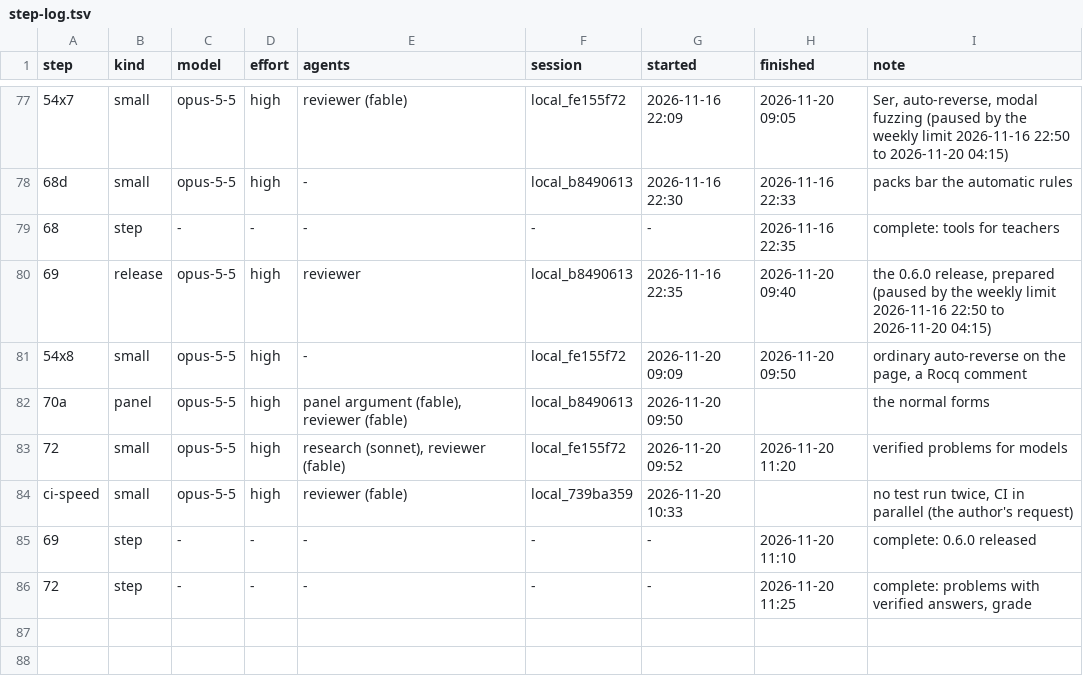
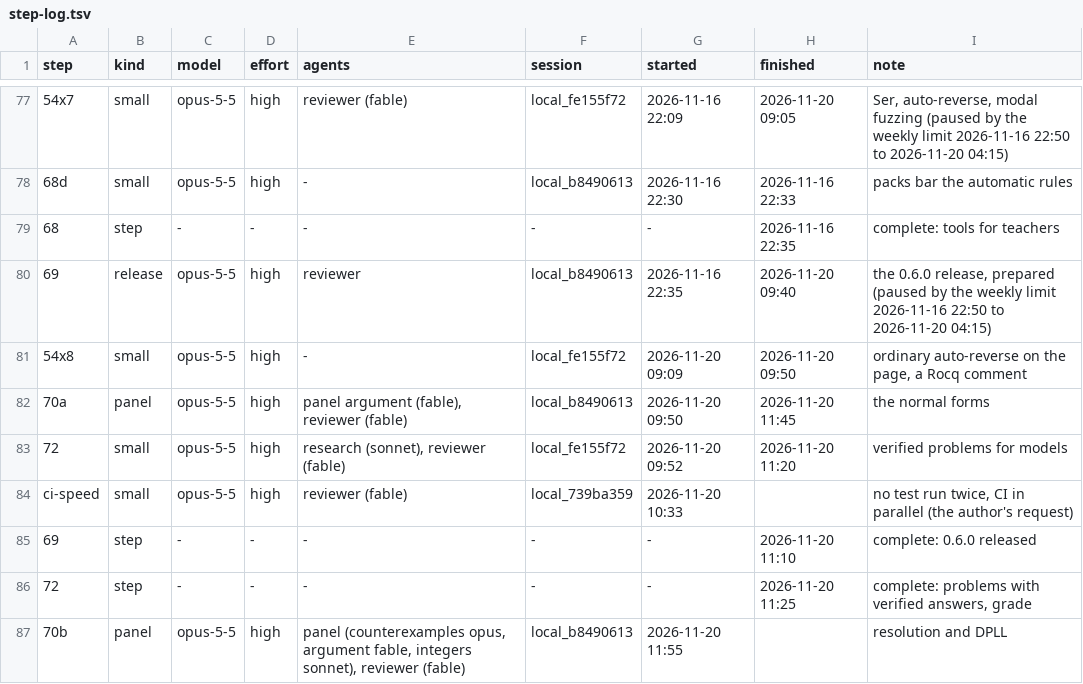
Before and after one commit to deduxit/deduxit, a TSV file: plan/notes/step-log.tsv, drawn as a sheet; only a part is shown, gaps mark what is left out; the diff names each change by its address in the sheet, - before the commit and + after, or states it on an @@ line.

```diff
--- a/plan/notes/step-log.tsv
+++ b/plan/notes/step-log.tsv
-H82 (finished): (empty)
+H82 (finished): 2026-11-20 11:45
+row 87: 70b | panel | opus-5-5 | high | panel (counterexamples opus, argument fable, integers sonnet), reviewer (fable) | local_b8490613 | 2026-11-20 11:55 |  | resolution and DPLL
```
Also changed, not shown: 1 other file.
